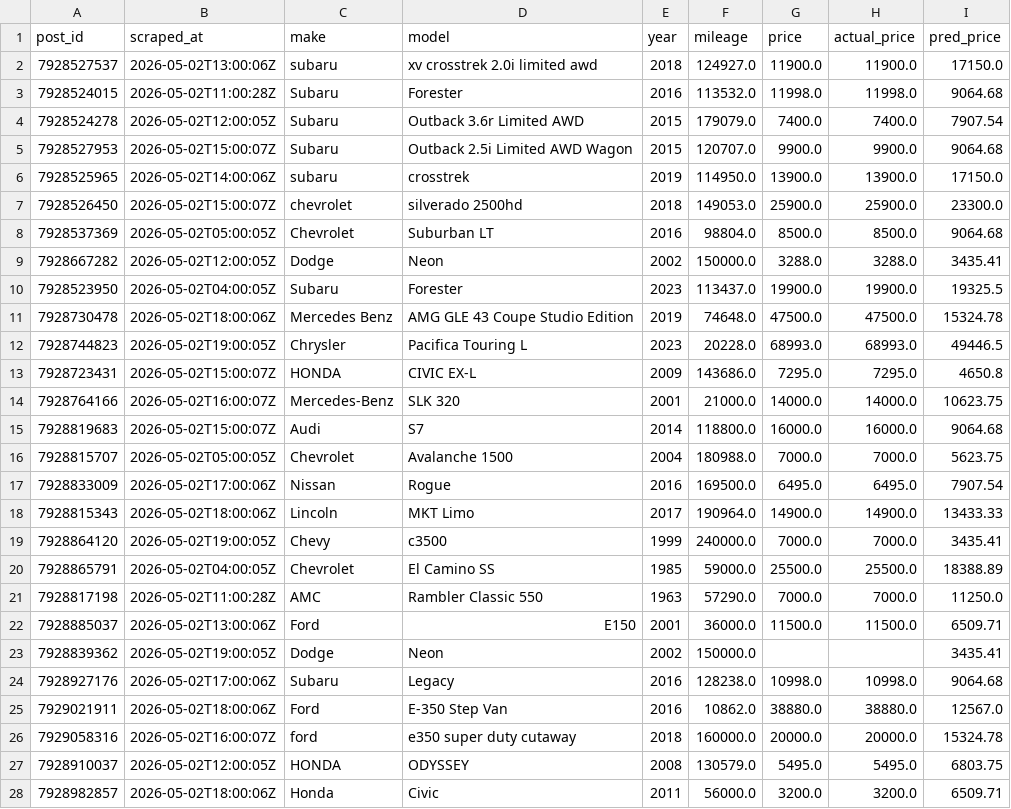
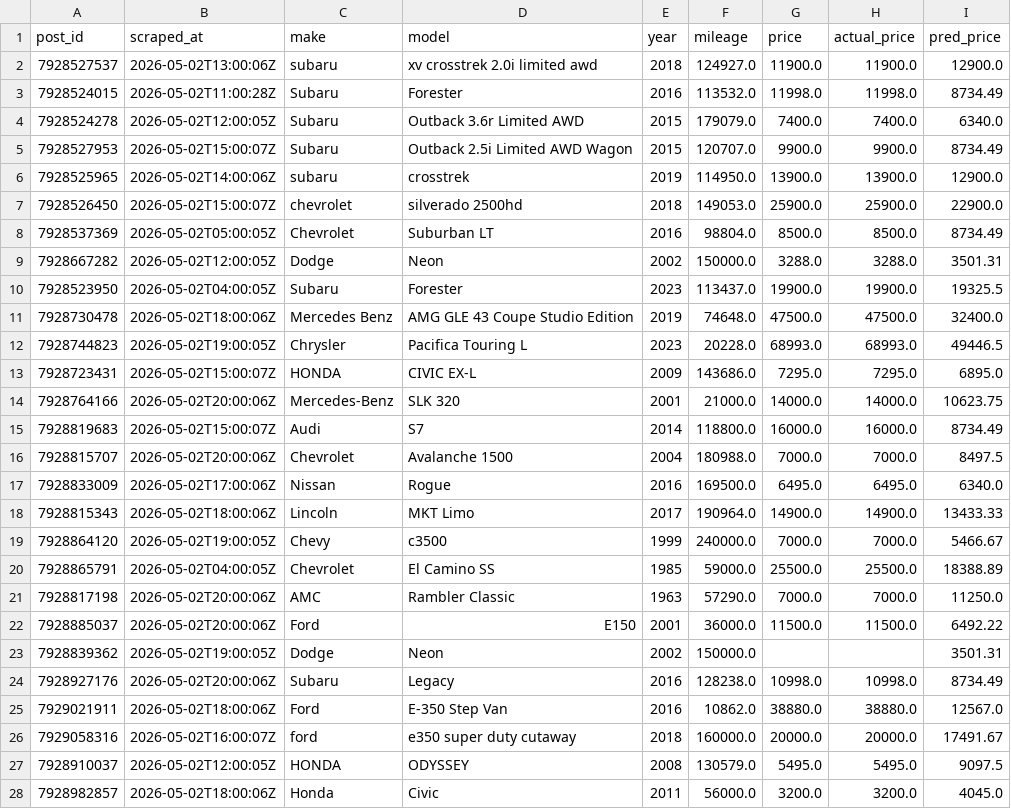
Before and after one commit to OPIM5512-ftg25004/myscrapers-gk, a CSV file: results/preds.csv, drawn as a sheet; only a part is shown; the diff covers the shown part only.

```diff
--- a/results/preds.csv
+++ b/results/preds.csv
@@ -1,28 +1,28 @@
 post_id,scraped_at,make,model,year,mileage,price,actual_price,pred_price
-7928527537,2026-05-02T13:00:06Z,subaru,xv crosstrek 2.0i limited awd,2018,124927.0,11900.0,11900.0,17150.0
-7928524015,2026-05-02T11:00:28Z,Subaru,Forester,2016,113532.0,11998.0,11998.0,9064.68
-7928524278,2026-05-02T12:00:05Z,Subaru,Outback 3.6r Limited AWD,2015,179079.0,7400.0,7400.0,7907.54
-7928527953,2026-05-02T15:00:07Z,Subaru,Outback 2.5i Limited AWD Wagon,2015,120707.0,9900.0,9900.0,9064.68
-7928525965,2026-05-02T14:00:06Z,subaru,crosstrek,2019,114950.0,13900.0,13900.0,17150.0
-7928526450,2026-05-02T15:00:07Z,chevrolet,silverado 2500hd,2018,149053.0,25900.0,25900.0,23300.0
-7928537369,2026-05-02T05:00:05Z,Chevrolet,Suburban LT,2016,98804.0,8500.0,8500.0,9064.68
-7928667282,2026-05-02T12:00:05Z,Dodge,Neon,2002,150000.0,3288.0,3288.0,3435.41
+7928527537,2026-05-02T13:00:06Z,subaru,xv crosstrek 2.0i limited awd,2018,124927.0,11900.0,11900.0,12900.0
+7928524015,2026-05-02T11:00:28Z,Subaru,Forester,2016,113532.0,11998.0,11998.0,8734.49
+7928524278,2026-05-02T12:00:05Z,Subaru,Outback 3.6r Limited AWD,2015,179079.0,7400.0,7400.0,6340.0
+7928527953,2026-05-02T15:00:07Z,Subaru,Outback 2.5i Limited AWD Wagon,2015,120707.0,9900.0,9900.0,8734.49
+7928525965,2026-05-02T14:00:06Z,subaru,crosstrek,2019,114950.0,13900.0,13900.0,12900.0
+7928526450,2026-05-02T15:00:07Z,chevrolet,silverado 2500hd,2018,149053.0,25900.0,25900.0,22900.0
+7928537369,2026-05-02T05:00:05Z,Chevrolet,Suburban LT,2016,98804.0,8500.0,8500.0,8734.49
+7928667282,2026-05-02T12:00:05Z,Dodge,Neon,2002,150000.0,3288.0,3288.0,3501.31
 7928523950,2026-05-02T04:00:05Z,Subaru,Forester,2023,113437.0,19900.0,19900.0,19325.5
-7928730478,2026-05-02T18:00:06Z,Mercedes Benz,AMG GLE 43 Coupe Studio Edition,2019,74648.0,47500.0,47500.0,15324.78
+7928730478,2026-05-02T18:00:06Z,Mercedes Benz,AMG GLE 43 Coupe Studio Edition,2019,74648.0,47500.0,47500.0,32400.0
 7928744823,2026-05-02T19:00:05Z,Chrysler,Pacifica Touring L,2023,20228.0,68993.0,68993.0,49446.5
-7928723431,2026-05-02T15:00:07Z,HONDA,CIVIC EX-L,2009,143686.0,7295.0,7295.0,4650.8
-7928764166,2026-05-02T16:00:07Z,Mercedes-Benz,SLK 320,2001,21000.0,14000.0,14000.0,10623.75
-7928819683,2026-05-02T15:00:07Z,Audi,S7,2014,118800.0,16000.0,16000.0,9064.68
-7928815707,2026-05-02T05:00:05Z,Chevrolet,Avalanche 1500,2004,180988.0,7000.0,7000.0,5623.75
-7928833009,2026-05-02T17:00:06Z,Nissan,Rogue,2016,169500.0,6495.0,6495.0,7907.54
+7928723431,2026-05-02T15:00:07Z,HONDA,CIVIC EX-L,2009,143686.0,7295.0,7295.0,6895.0
+7928764166,2026-05-02T20:00:06Z,Mercedes-Benz,SLK 320,2001,21000.0,14000.0,14000.0,10623.75
+7928819683,2026-05-02T15:00:07Z,Audi,S7,2014,118800.0,16000.0,16000.0,8734.49
+7928815707,2026-05-02T20:00:06Z,Chevrolet,Avalanche 1500,2004,180988.0,7000.0,7000.0,8497.5
+7928833009,2026-05-02T17:00:06Z,Nissan,Rogue,2016,169500.0,6495.0,6495.0,6340.0
 7928815343,2026-05-02T18:00:06Z,Lincoln,MKT Limo,2017,190964.0,14900.0,14900.0,13433.33
-7928864120,2026-05-02T19:00:05Z,Chevy,c3500,1999,240000.0,7000.0,7000.0,3435.41
+7928864120,2026-05-02T19:00:05Z,Chevy,c3500,1999,240000.0,7000.0,7000.0,5466.67
 7928865791,2026-05-02T04:00:05Z,Chevrolet,El Camino SS,1985,59000.0,25500.0,25500.0,18388.89
-7928817198,2026-05-02T11:00:28Z,AMC,Rambler Classic 550,1963,57290.0,7000.0,7000.0,11250.0
-7928885037,2026-05-02T13:00:06Z,Ford,E150,2001,36000.0,11500.0,11500.0,6509.71
-7928839362,2026-05-02T19:00:05Z,Dodge,Neon,2002,150000.0,,,3435.41
-7928927176,2026-05-02T17:00:06Z,Subaru,Legacy,2016,128238.0,10998.0,10998.0,9064.68
+7928817198,2026-05-02T20:00:06Z,AMC,Rambler Classic,1963,57290.0,7000.0,7000.0,11250.0
+7928885037,2026-05-02T20:00:06Z,Ford,E150,2001,36000.0,11500.0,11500.0,6492.22
+7928839362,2026-05-02T19:00:05Z,Dodge,Neon,2002,150000.0,,,3501.31
+7928927176,2026-05-02T20:00:06Z,Subaru,Legacy,2016,128238.0,10998.0,10998.0,8734.49
 7929021911,2026-05-02T18:00:06Z,Ford,E-350 Step Van,2016,10862.0,38880.0,38880.0,12567.0
-7929058316,2026-05-02T16:00:07Z,ford,e350 super duty cutaway,2018,160000.0,20000.0,20000.0,15324.78
-7928910037,2026-05-02T12:00:05Z,HONDA,ODYSSEY,2008,130579.0,5495.0,5495.0,6803.75
-7928982857,2026-05-02T18:00:06Z,Honda,Civic,2011,56000.0,3200.0,3200.0,6509.71
+7929058316,2026-05-02T16:00:07Z,ford,e350 super duty cutaway,2018,160000.0,20000.0,20000.0,17491.67
+7928910037,2026-05-02T12:00:05Z,HONDA,ODYSSEY,2008,130579.0,5495.0,5495.0,9097.5
+7928982857,2026-05-02T18:00:06Z,Honda,Civic,2011,56000.0,3200.0,3200.0,4045.0
```
Also changed, not shown: 151 edited cells elsewhere in this file, results/importance.csv.
